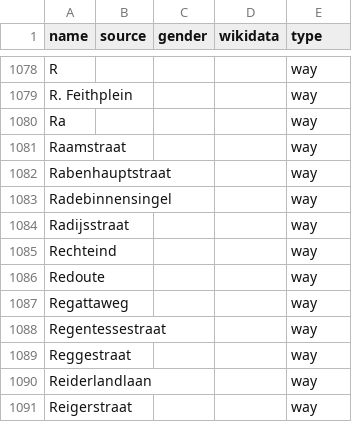
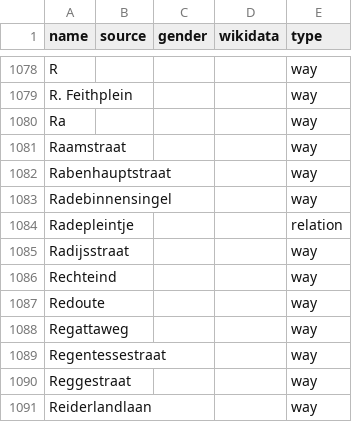
Before and after one commit to EqualStreetNames/equalstreetnames-groningen, a CSV file: data/other.csv, drawn as a sheet; only a part is shown, gaps mark what is left out; the shorter side is filled out with more unchanged rows.

```diff
--- a/data/other.csv
+++ b/data/other.csv
@@ -1083,2 +1083,3 @@ Rabenhauptstraat,,,,way
 Radebinnensingel,,,,way
+Radepleintje,,,,relation
 Radijsstraat,,,,way
```
Also changed, not shown: 3 other files.
